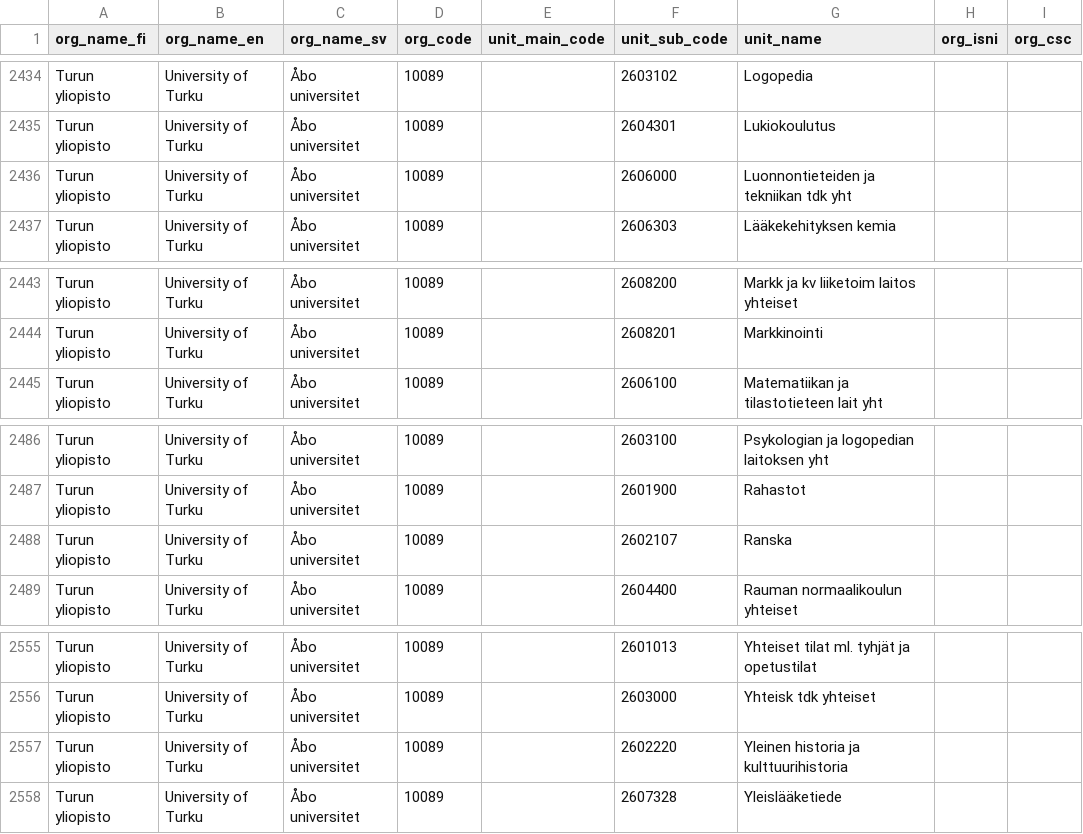
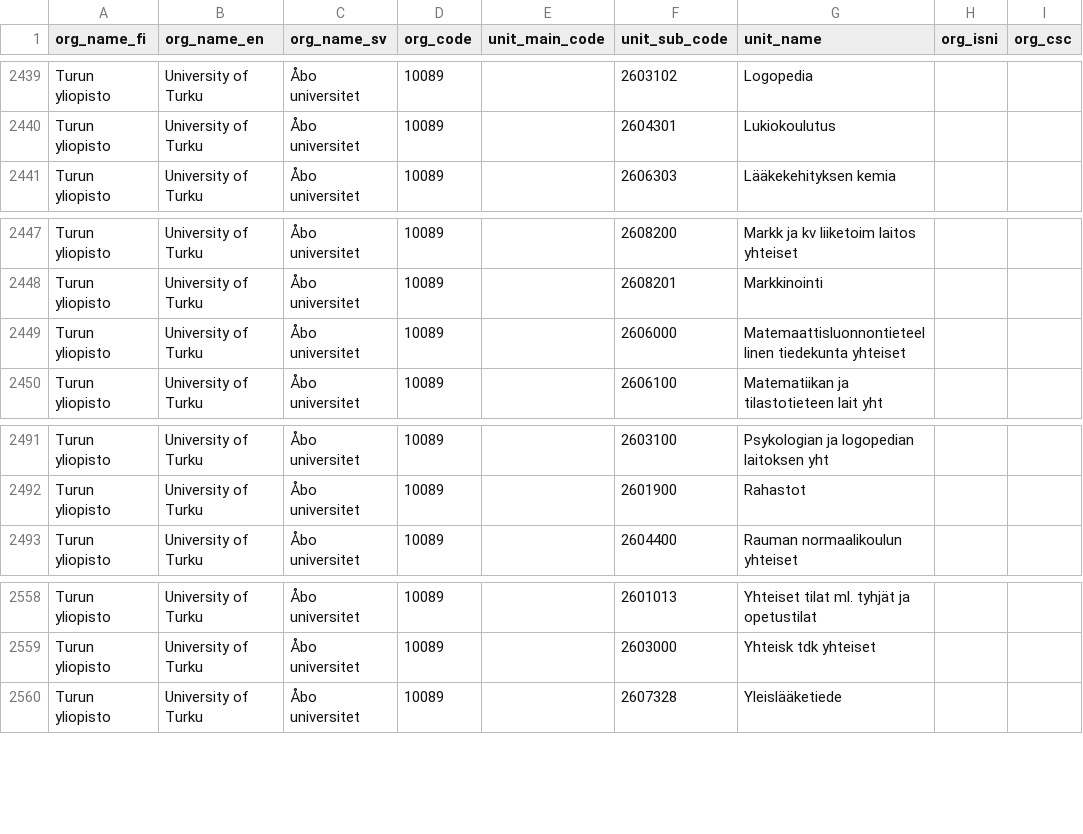
Before and after one commit to CSCfi/fairdata-metax-v3, a CSV file: src/apps/actors/local_data/organizations.csv, drawn as a sheet; only a part is shown, gaps mark what is left out; removed rows and columns are numbered as before the commit, all else as after; the diff covers the shown part only; the diff names each change by its address in the sheet, - before the commit and + after, or states it on an @@ line.

```diff
--- a/src/apps/actors/local_data/organizations.csv
+++ b/src/apps/actors/local_data/organizations.csv
-row 2436: Turun yliopisto | University of Turku | Åbo universitet | 10089 |  | 2606000 | Luonnontieteiden ja tekniikan tdk yht
+row 2449: Turun yliopisto | University of Turku | Åbo universitet | 10089 |  | 2606000 | Matemaattisluonnontieteellinen tiedekunta yhteiset
-row 2488: Turun yliopisto | University of Turku | Åbo universitet | 10089 |  | 2602107 | Ranska
-row 2557: Turun yliopisto | University of Turku | Åbo universitet | 10089 |  | 2602220 | Yleinen historia ja kulttuurihistoria
```
Also changed, not shown: 8 added rows, 4 removed rows and 3 edited cells elsewhere in this file, 8 other files.
